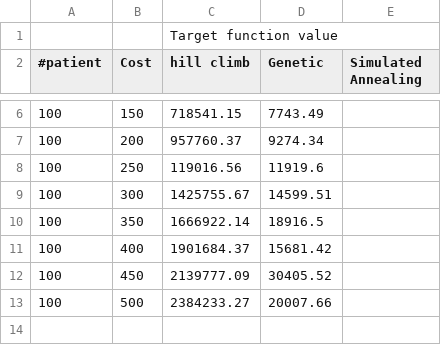
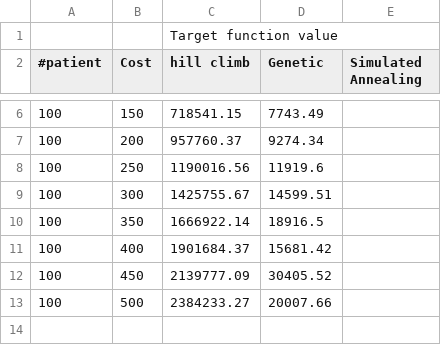
Before and after one commit to AdiY10/CI-AssitiveRobot, a CSV file: Results.csv, drawn as a sheet; only a part is shown, gaps mark what is left out.

```diff
--- a/Results.csv
+++ b/Results.csv
@@ -7,3 +7,3 @@
 100,200,957760.37,9274.34,
-100,250,119016.56,11919.6,
+100,250,1190016.56,11919.6,
 100,300,1425755.67,14599.51,
```
Also changed, not shown: 1 other file.
